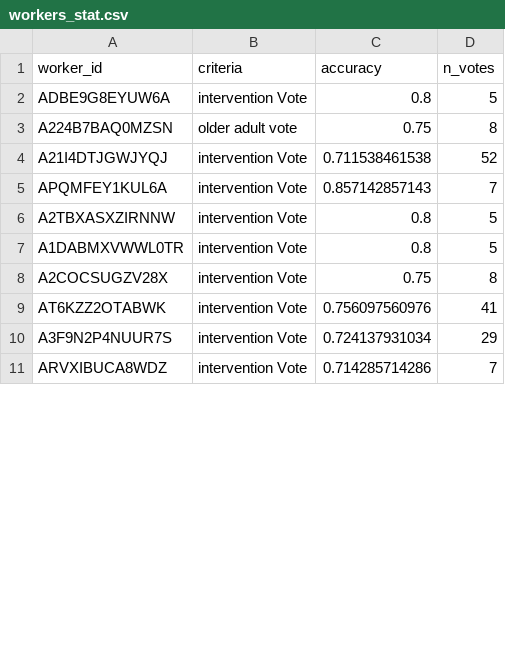
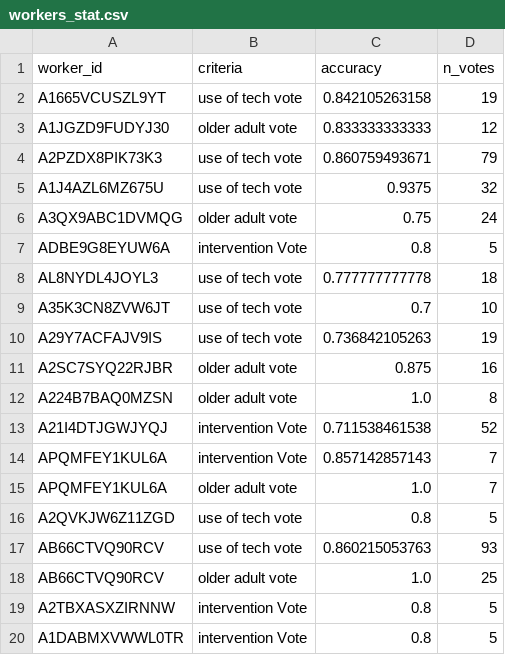
Before and after one commit to TrentoCrowdAI/crowd-multi-predicate-classification, a CSV file: output/amt_data/workers_stat.csv, drawn as a sheet; only a part is shown; the shorter side is filled out with more unchanged rows; the diff covers the shown part only.

Commit message:
fix/data

```diff
--- a/output/amt_data/workers_stat.csv
+++ b/output/amt_data/workers_stat.csv
@@ -1,6 +1,19 @@
 worker_id,criteria,accuracy,n_votes
+A1665VCUSZL9YT,use of tech vote,0.842105263158,19
+A1JGZD9FUDYJ30,older adult vote,0.833333333333,12
+A2PZDX8PIK73K3,use of tech vote,0.860759493671,79
+A1J4AZL6MZ675U,use of tech vote,0.9375,32
+A3QX9ABC1DVMQG,older adult vote,0.75,24
 ADBE9G8EYUW6A,intervention Vote,0.8,5
-A224B7BAQ0MZSN,older adult vote,0.75,8
+AL8NYDL4JOYL3,use of tech vote,0.777777777778,18
+A35K3CN8ZVW6JT,use of tech vote,0.7,10
+A29Y7ACFAJV9IS,use of tech vote,0.736842105263,19
+A2SC7SYQ22RJBR,older adult vote,0.875,16
+A224B7BAQ0MZSN,older adult vote,1.0,8
 A21I4DTJGWJYQJ,intervention Vote,0.711538461538,52
 APQMFEY1KUL6A,intervention Vote,0.857142857143,7
+APQMFEY1KUL6A,older adult vote,1.0,7
+A2QVKJW6Z11ZGD,use of tech vote,0.8,5
+AB66CTVQ90RCV,use of tech vote,0.860215053763,93
+AB66CTVQ90RCV,older adult vote,1.0,25
 A2TBXASXZIRNNW,intervention Vote,0.8,5
```
Also changed, not shown: 10 added rows and 1 edited cell elsewhere in this file, output/amt_data/crowd-data.csv.
